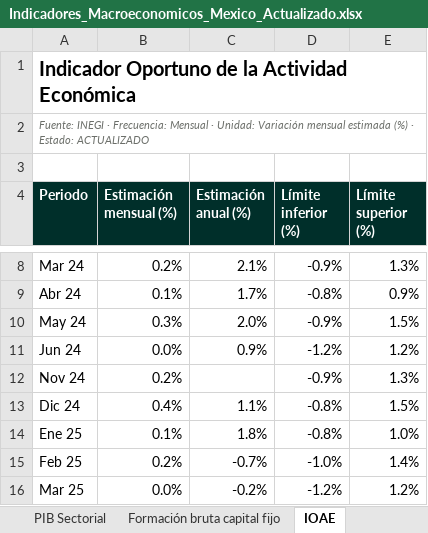
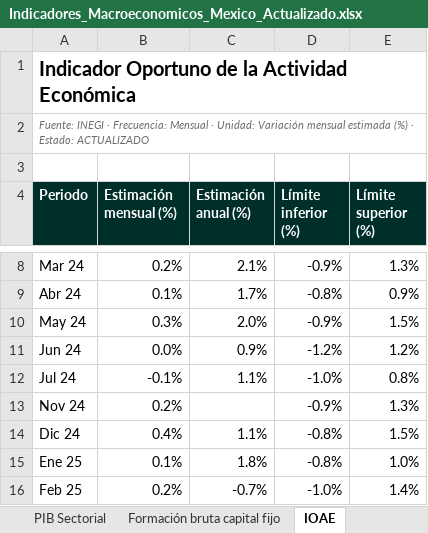
Before and after one commit to luisbuendiag/Indicadores_macroeconomicos_Mex, an Excel workbook: downloads/Indicadores_Macroeconomicos_Mexico_Actualizado.xlsx, sheet IOAE, drawn as a sheet; only a part is shown, gaps mark what is left out; the shorter side is filled out with more unchanged rows; values as stored, in another font and other column widths than the file's, no borders; the diff names each change by its address in the sheet, - before the commit and + after, or states it on an @@ line.

```diff
--- a/downloads/Indicadores_Macroeconomicos_Mexico_Actualizado.xlsx (sheet IOAE)
+++ b/downloads/Indicadores_Macroeconomicos_Mexico_Actualizado.xlsx (sheet IOAE)
+row 12: Jul 24 | -0.1% | 1.1% | -1.0% | 0.8%
```
Also changed, not shown: sheet PIB Sectorial, sheet Nivel PIB, sheet Control de actualizaciones, sheet Síntesis de coyuntura, sheet Metodología y fuentes, downloads/indicadores/IMAI/IMAI_datos.xlsx, downloads/indicadores/IMFBCF/IMFBCF_datos.xlsx, 35 other files.
